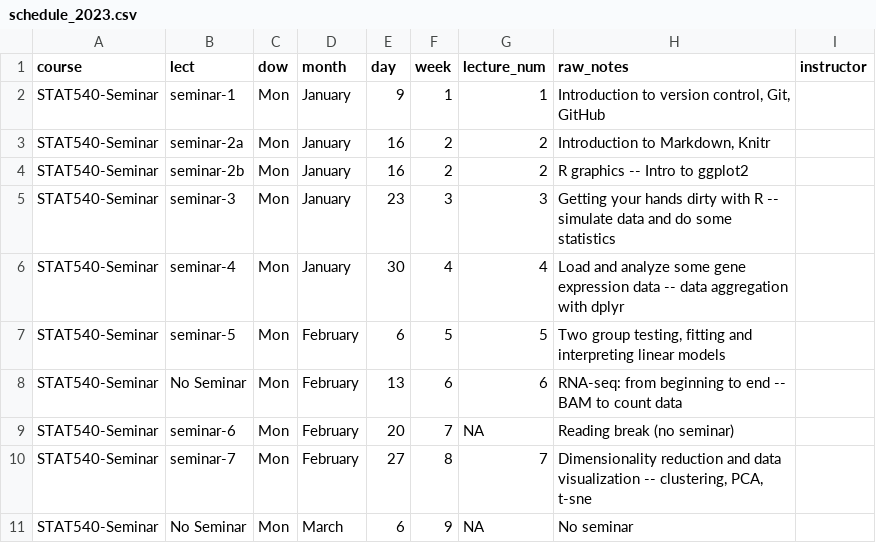
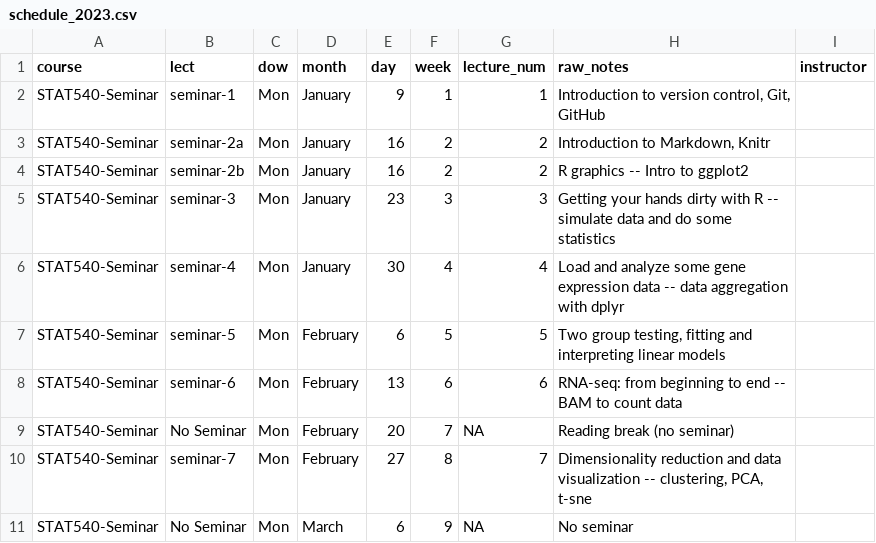
Before and after one commit to STAT540-UBC/stat540-ubc.github.io, a CSV file: course-admin/schedule_2023.csv, drawn as a sheet; only a part is shown.

```diff
--- a/course-admin/schedule_2023.csv
+++ b/course-admin/schedule_2023.csv
@@ -7,4 +7,4 @@ STAT540-Seminar,seminar-4,Mon,January,30,4,4,Load and analyze some gene expressi
 STAT540-Seminar,seminar-5,Mon,February,6,5,5,"Two group testing, fitting and interpreting linear models",
-STAT540-Seminar,No Seminar,Mon,February,13,6,6,RNA-seq: from beginning to end -- BAM to count data,
-STAT540-Seminar,seminar-6,Mon,February,20,7,NA,Reading break (no seminar),
+STAT540-Seminar,seminar-6,Mon,February,13,6,6,RNA-seq: from beginning to end -- BAM to count data,
+STAT540-Seminar,No Seminar,Mon,February,20,7,NA,Reading break (no seminar),
 STAT540-Seminar,seminar-7,Mon,February,27,8,7,"Dimensionality reduction and data visualization -- clustering, PCA, t-sne",
```
Also changed, not shown: 16 other files.
